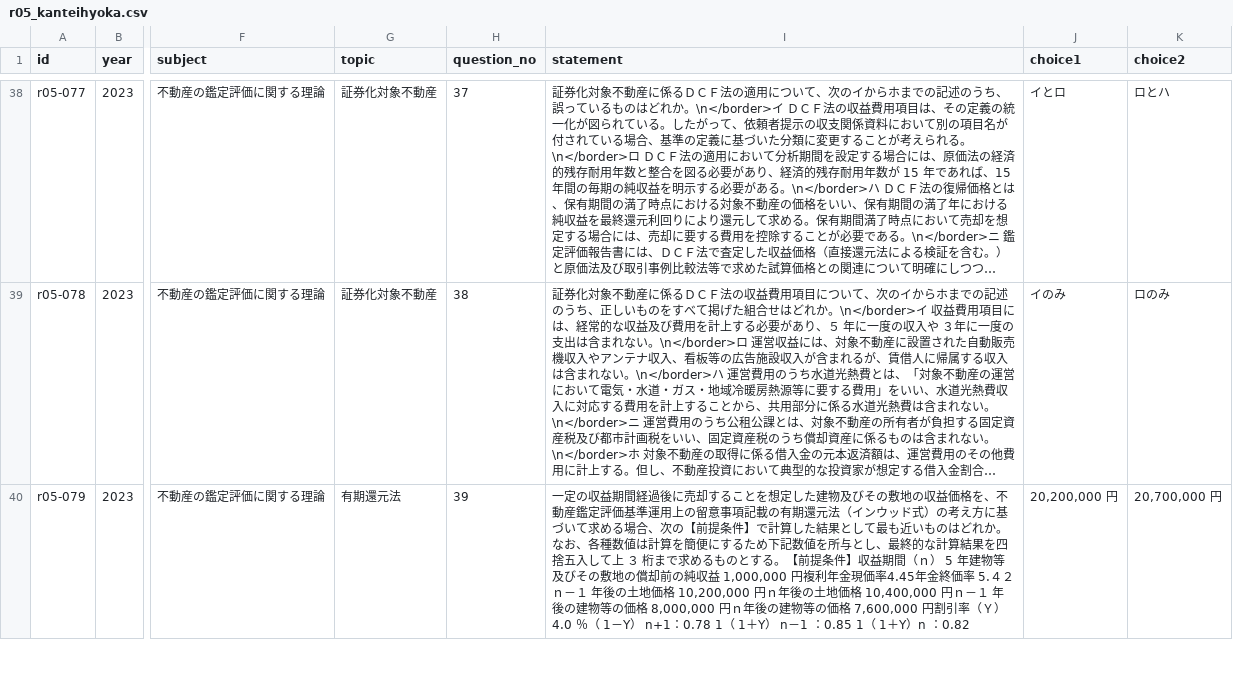
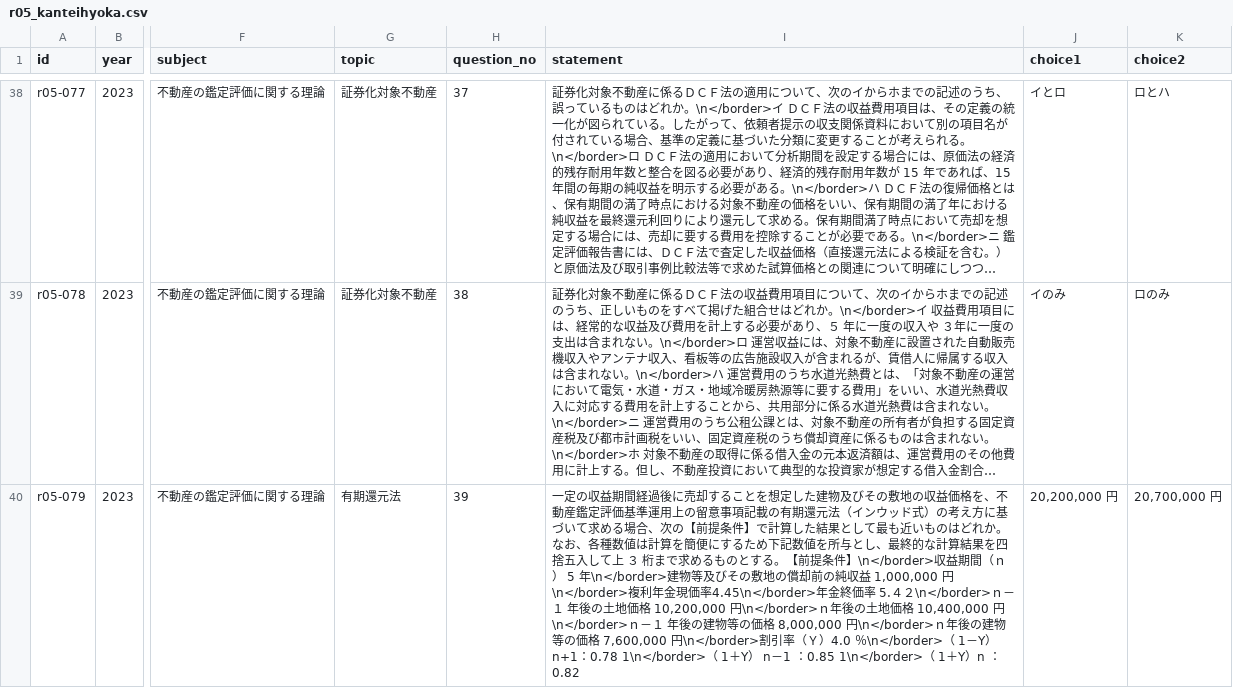
Before and after one commit to AkiraIto27/RealEstateAppraiserQuestions, a CSV file: data/r05_kanteihyoka.csv, drawn as a sheet; only a part is shown, gaps mark what is left out; long unchanged cells end in …; the diff covers the shown part only; the diff names each change by its address in the sheet, - before the commit and + after, or states it on an @@ line.

```diff
--- a/data/r05_kanteihyoka.csv
+++ b/data/r05_kanteihyoka.csv
-I40 (statement): …提条件】収益期間（ｎ） 5 年建物等及びその敷地の償却前の純収益 1,000,000 円複利年金現価率4.45年金終価率 5.４２ｎ－１ 年後の土地価格 10,200,000 円ｎ年後の土地価格 10,400,000 円ｎ－１ 年後の建物等の価格 8,000,000 円ｎ年後の建物等の価格 7,600,000 円割引率（Ｙ）4.0 ％（ 1－Y） n+1：0.78 1（ 1＋Y） n－1 ：0.85 1（ 1＋…
+I40 (statement): …提条件】\n</border>収益期間（ｎ） 5 年\n</border>建物等及びその敷地の償却前の純収益 1,000,000 円\n</border>複利年金現価率4.45\n</border>年金終価率 5.４２\n</border>ｎ－１ 年後の土地価格 10,200,000 円\n</border>ｎ年後の土地価格 10,400,000 円\n</border>ｎ－１ 年後の建物等の価格 8,000,000 円\n</border>ｎ年後の建物等の価格 7,600,000 円\n</border>割引率（Ｙ）4.0 ％\n</border>（ 1－Y） n+1：0.78 1\n</border>（ 1＋Y） n－1 ：0.85 1\n</border>（ 1＋…
```
Also changed, not shown: 1 edited cell elsewhere in this file, data/r03_kanteihyoka.csv, data/r04_kanteihyoka.csv, 18 other files.
